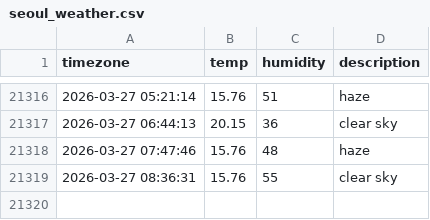
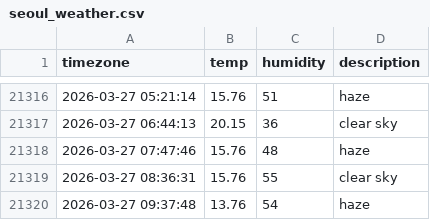
Before and after one commit to woohyukleee/seoul_weather, a CSV file: seoul_weather.csv, drawn as a sheet; only a part is shown, gaps mark what is left out.

```diff
--- a/seoul_weather.csv
+++ b/seoul_weather.csv
@@ -21319 +21319,2 @@ timezone,temp,humidity,description
 2026-03-27 08:36:31,15.76,55,clear sky
+2026-03-27 09:37:48,13.76,54,haze
```
